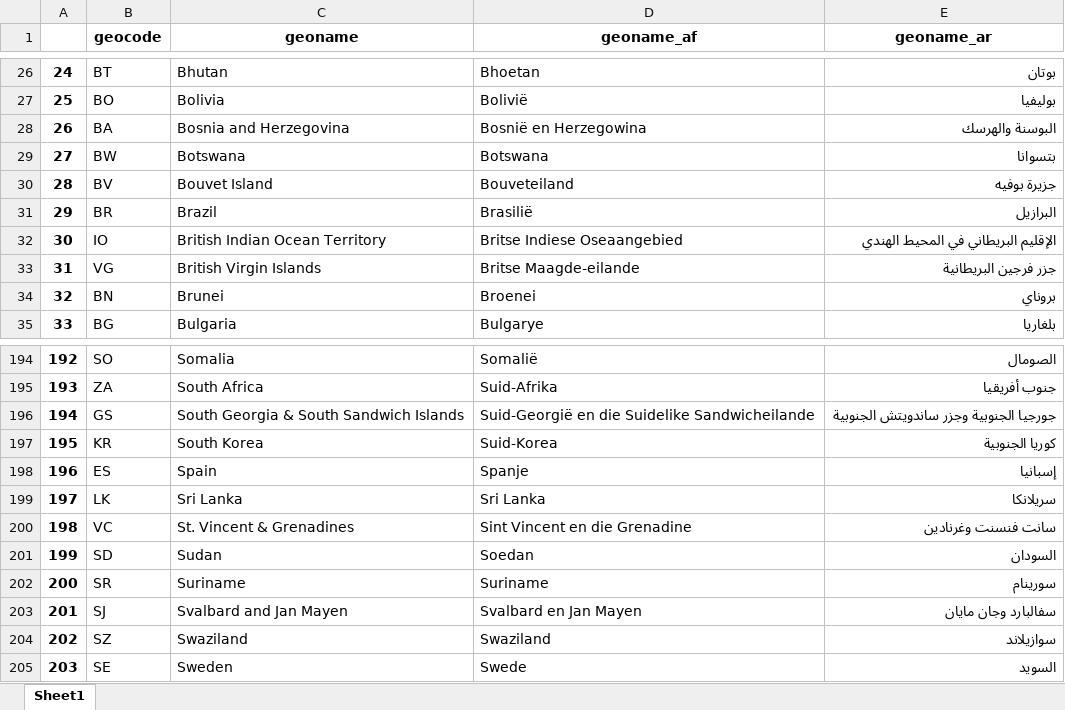
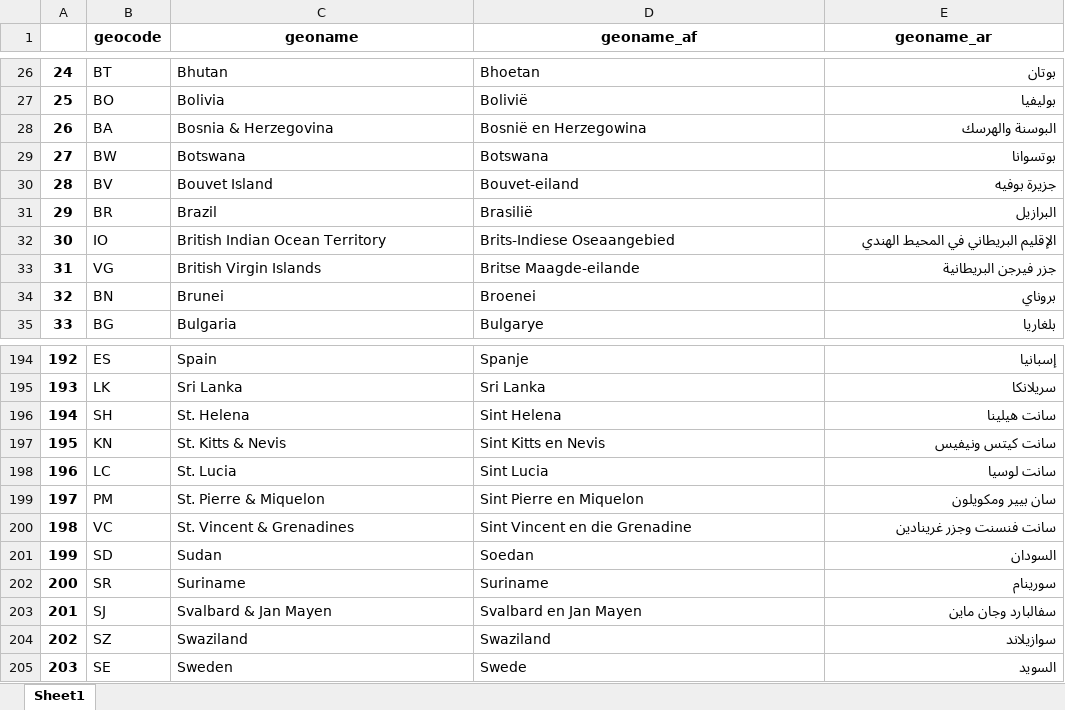
Before and after one commit to hanteng/google-geolinguistic-codes, an Excel workbook: scripts/country_google.xlsx, sheet Sheet1, drawn as a sheet; only a part is shown, gaps mark what is left out; values as stored, in another font and other column widths than the file's, no borders; the diff covers the shown part only; the diff names each change by its address in the sheet, - before the commit and + after, or states it on an @@ line.

```diff
--- a/scripts/country_google.xlsx (sheet Sheet1)
+++ b/scripts/country_google.xlsx (sheet Sheet1)
-C28 (geoname): Bosnia and Herzegovina
+C28 (geoname): Bosnia & Herzegovina
-E29 (geoname_ar): بتسوانا
+E29 (geoname_ar): بوتسوانا
-D30 (geoname_af): Bouveteiland
+D30 (geoname_af): Bouvet-eiland
-D32 (geoname_af): Britse Indiese Oseaangebied
+D32 (geoname_af): Brits-Indiese Oseaangebied
-E33 (geoname_ar): جزر فرجين البريطانية
+E33 (geoname_ar): جزر فيرجن البريطانية
-B194 (geocode): SO
+B194 (geocode): ES
-C194 (geoname): Somalia
+C194 (geoname): Spain
-D194 (geoname_af): Somalië
+D194 (geoname_af): Spanje
-E194 (geoname_ar): الصومال
+E194 (geoname_ar): إسبانيا
-B195 (geocode): ZA
+B195 (geocode): LK
-C195 (geoname): South Africa
+C195 (geoname): Sri Lanka
-D195 (geoname_af): Suid-Afrika
+D195 (geoname_af): Sri Lanka
-E195 (geoname_ar): جنوب أفريقيا
+E195 (geoname_ar): سريلانكا
-B196 (geocode): GS
+B196 (geocode): SH
-C196 (geoname): South Georgia & South Sandwich Islands
+C196 (geoname): St. Helena
-D196 (geoname_af): Suid-Georgië en die Suidelike Sandwicheilande
+D196 (geoname_af): Sint Helena
-E196 (geoname_ar): جورجيا الجنوبية وجزر ساندويتش الجنوبية
+E196 (geoname_ar): سانت هيلينا
-B197 (geocode): KR
+B197 (geocode): KN
-C197 (geoname): South Korea
+C197 (geoname): St. Kitts & Nevis
-D197 (geoname_af): Suid-Korea
+D197 (geoname_af): Sint Kitts en Nevis
-E197 (geoname_ar): كوريا الجنوبية
+E197 (geoname_ar): سانت كيتس ونيفيس
-B198 (geocode): ES
+B198 (geocode): LC
-C198 (geoname): Spain
+C198 (geoname): St. Lucia
-D198 (geoname_af): Spanje
+D198 (geoname_af): Sint Lucia
-E198 (geoname_ar): إسبانيا
+E198 (geoname_ar): سانت لوسيا
-B199 (geocode): LK
+B199 (geocode): PM
-C199 (geoname): Sri Lanka
+C199 (geoname): St. Pierre & Miquelon
-D199 (geoname_af): Sri Lanka
+D199 (geoname_af): Sint Pierre en Miquelon
-E199 (geoname_ar): سريلانكا
+E199 (geoname_ar): سان بيير ومكويلون
-E200 (geoname_ar): سانت فنسنت وغرنادين
+E200 (geoname_ar): سانت فنسنت وجزر غرينادين
-C203 (geoname): Svalbard and Jan Mayen
+C203 (geoname): Svalbard & Jan Mayen
-E203 (geoname_ar): سفالبارد وجان مايان
+E203 (geoname_ar): سفالبارد وجان ماين
```
Also changed, not shown: 124 edited cells elsewhere in this sheet, scripts/lang_google.xlsx, 5 other files.
